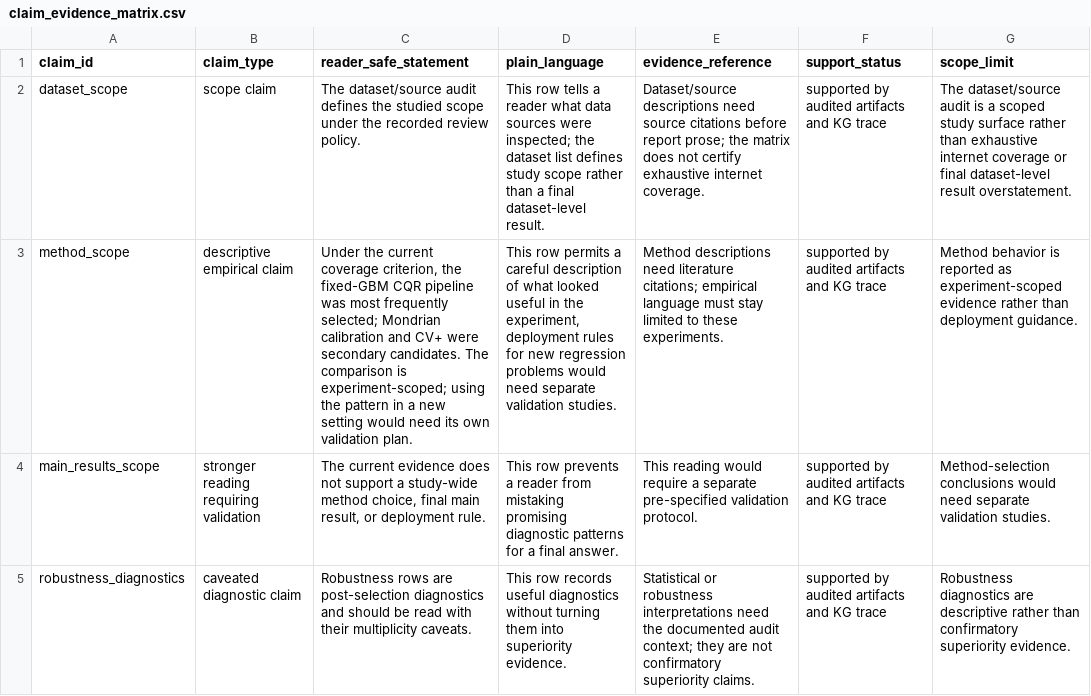
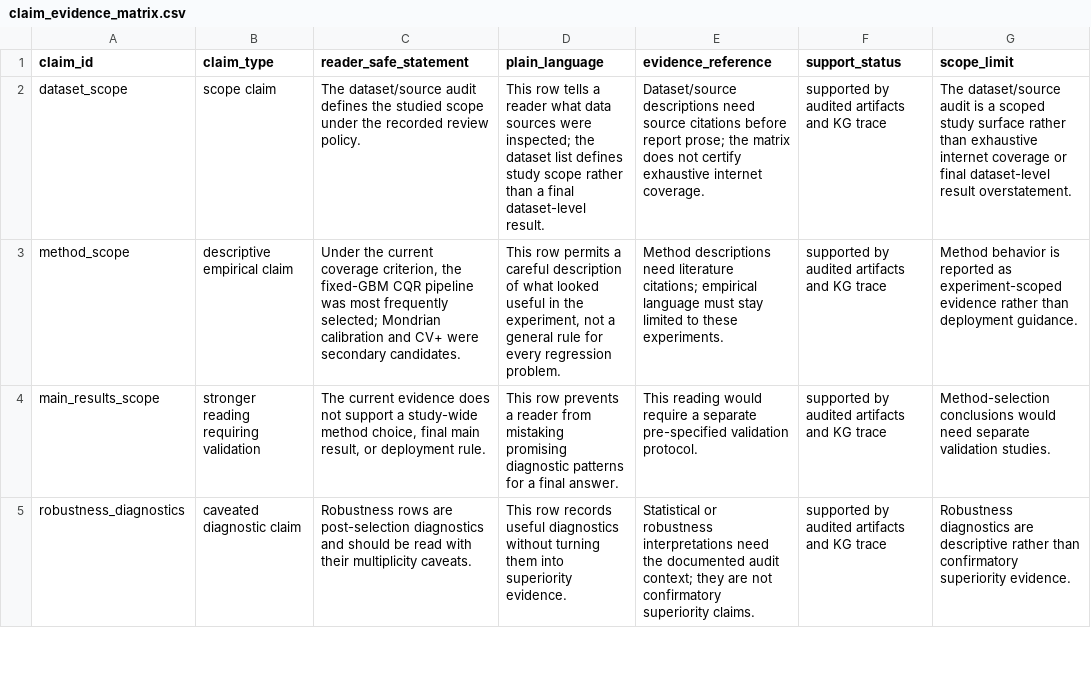
Before and after one commit to detasar/regression-conformal-prediction-research-atlas, a CSV file: atlas/claims/claim_evidence_matrix.csv, drawn as a sheet; only a part is shown; the diff names each change by its address in the sheet, - before the commit and + after, or states it on an @@ line.

Commit message:
Refresh Research Atlas public document language

```diff
--- a/atlas/claims/claim_evidence_matrix.csv
+++ b/atlas/claims/claim_evidence_matrix.csv
-C3 (reader_safe_statement): …secondary candidates. The comparison is experiment-scoped; using the pattern in a new setting would need its own validation plan.
+C3 (reader_safe_statement): …secondary candidates.
-D3 (plain_language): …the experiment, deployment rules for new regression problems would need separate validation studies.
+D3 (plain_language): …the experiment, not a general rule for every regression problem.
```
Also changed, not shown: 27 other files.
